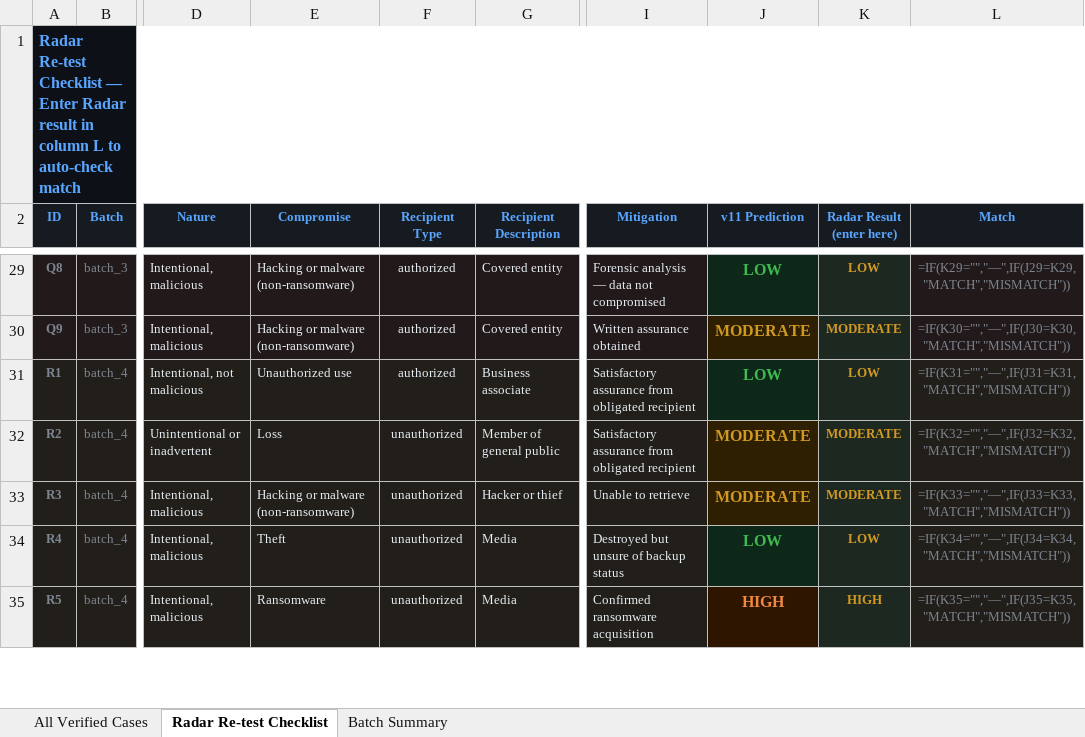
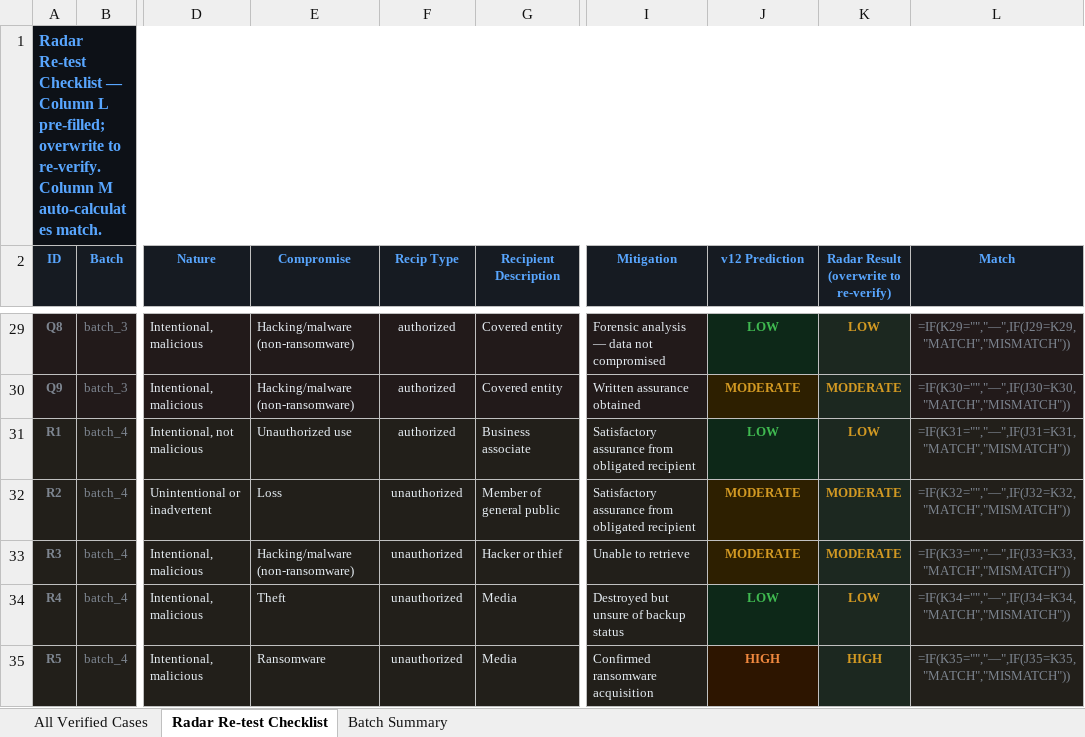
Before and after one commit to chinu89/risk-calculator, an Excel workbook: breach_risk_test_cases.xlsx, sheet Radar Re-test Checklist, drawn as a sheet; only a part is shown, gaps mark what is left out; values as stored, in another font and other column widths than the file's, no borders; formulas without a stored value are shown as written; ↵ is a line break in a cell; the diff covers the shown part only; the diff names each change by its address in the sheet, - before the commit and + after, or states it on an @@ line.

```diff
--- a/breach_risk_test_cases.xlsx (sheet Radar Re-test Checklist)
+++ b/breach_risk_test_cases.xlsx (sheet Radar Re-test Checklist)
-A1 (ID): …Checklist — Enter Radar result in column L to auto-check match
+A1 (ID): …Checklist — Column L pre-filled; overwrite to re-verify. Column M auto-calculates match.
-F2: Recipient Type
+F2: Recip Type
-J2: v11 Prediction
+J2: v12 Prediction
-K2: Radar Result ↵ (enter here)
+K2: Radar Result ↵ (overwrite to re-verify)
-E29:E30 (Compromise): Hacking or malware (non-ransomware)
+E29:E30 (Compromise): Hacking/malware (non-ransomware)
@@ J29:J35 text size: smaller @@
-E33 (Compromise): Hacking or malware (non-ransomware)
+E33 (Compromise): Hacking/malware (non-ransomware)
```
Also changed, not shown: 3 added rows, 14 edited cells and cell formats elsewhere in this sheet, sheet All Verified Cases, sheet Batch Summary, 1 other file.
